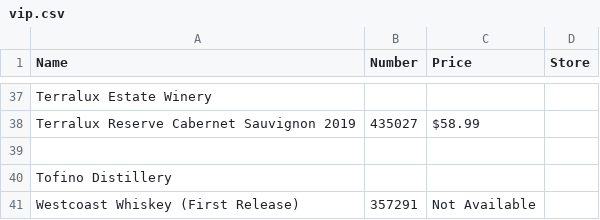
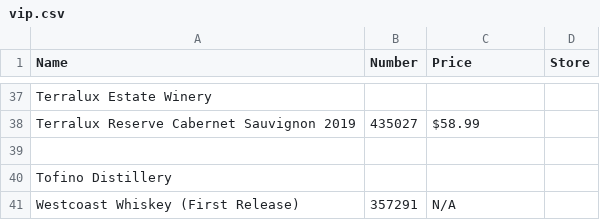
Before and after one commit to ToddLa/winetastic.ca, a CSV file: _data/vip.csv, drawn as a sheet; only a part is shown, gaps mark what is left out.

Commit message:
new CSV data

```diff
--- a/_data/vip.csv
+++ b/_data/vip.csv
@@ -40,2 +40,2 @@ Terralux Reserve Cabernet Sauvignon 2019,435027,$58.99,
 Tofino Distillery ,,,
-Westcoast Whiskey (First Release),357291,Not Available,
+Westcoast Whiskey (First Release),357291,N/A,
```
